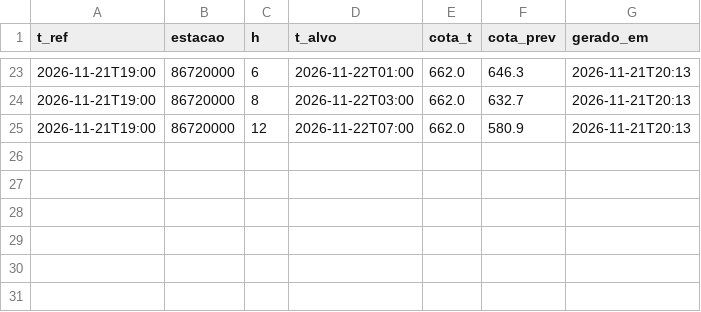
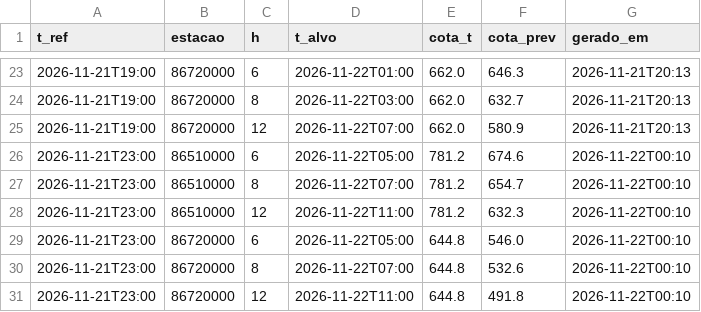
Before and after one commit to isabeckmann/ftl-capstone, a CSV file: previsoes.csv, drawn as a sheet; only a part is shown, gaps mark what is left out; the diff names each change by its address in the sheet, - before the commit and + after, or states it on an @@ line.

```diff
--- a/previsoes.csv
+++ b/previsoes.csv
+row 26: 2026-11-21T23:00 | 86510000 | 6 | 2026-11-22T05:00 | 781.2 | 674.6 | 2026-11-22T00:10
+row 27: 2026-11-21T23:00 | 86510000 | 8 | 2026-11-22T07:00 | 781.2 | 654.7 | 2026-11-22T00:10
+row 28: 2026-11-21T23:00 | 86510000 | 12 | 2026-11-22T11:00 | 781.2 | 632.3 | 2026-11-22T00:10
+row 29: 2026-11-21T23:00 | 86720000 | 6 | 2026-11-22T05:00 | 644.8 | 546.0 | 2026-11-22T00:10
+row 30: 2026-11-21T23:00 | 86720000 | 8 | 2026-11-22T07:00 | 644.8 | 532.6 | 2026-11-22T00:10
+row 31: 2026-11-21T23:00 | 86720000 | 12 | 2026-11-22T11:00 | 644.8 | 491.8 | 2026-11-22T00:10
```
Also changed, not shown: 1 other file.
